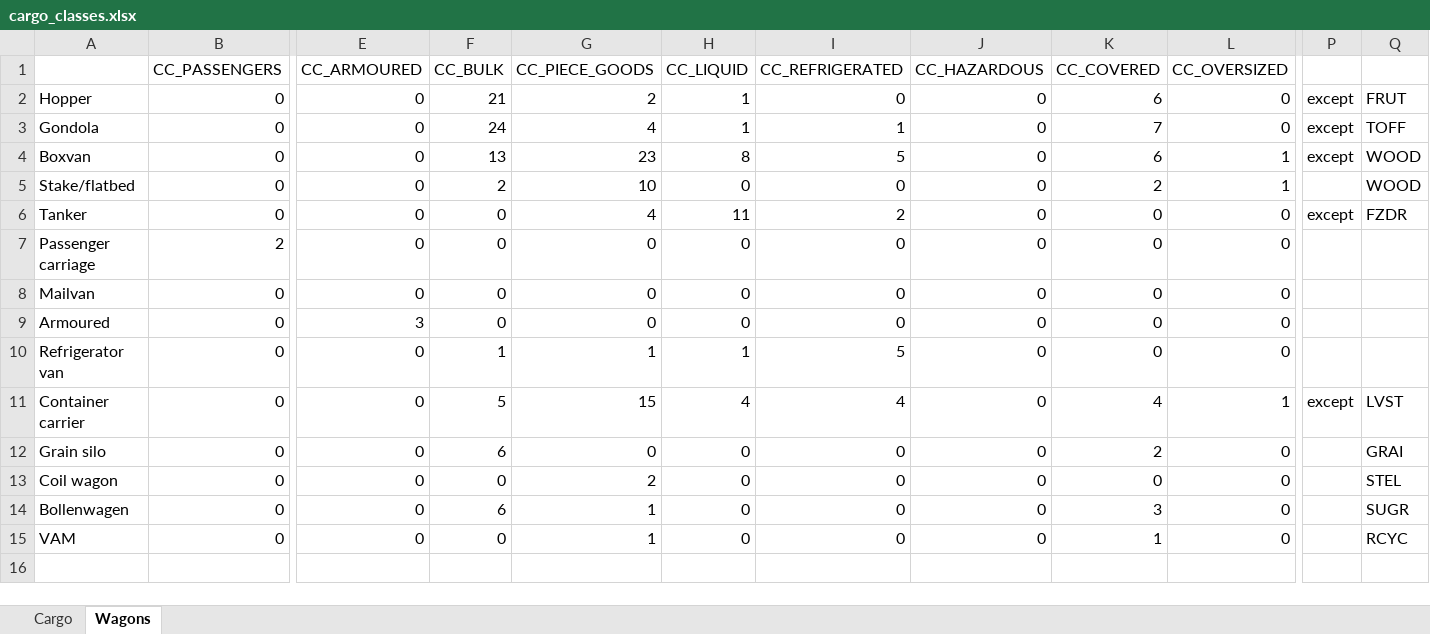
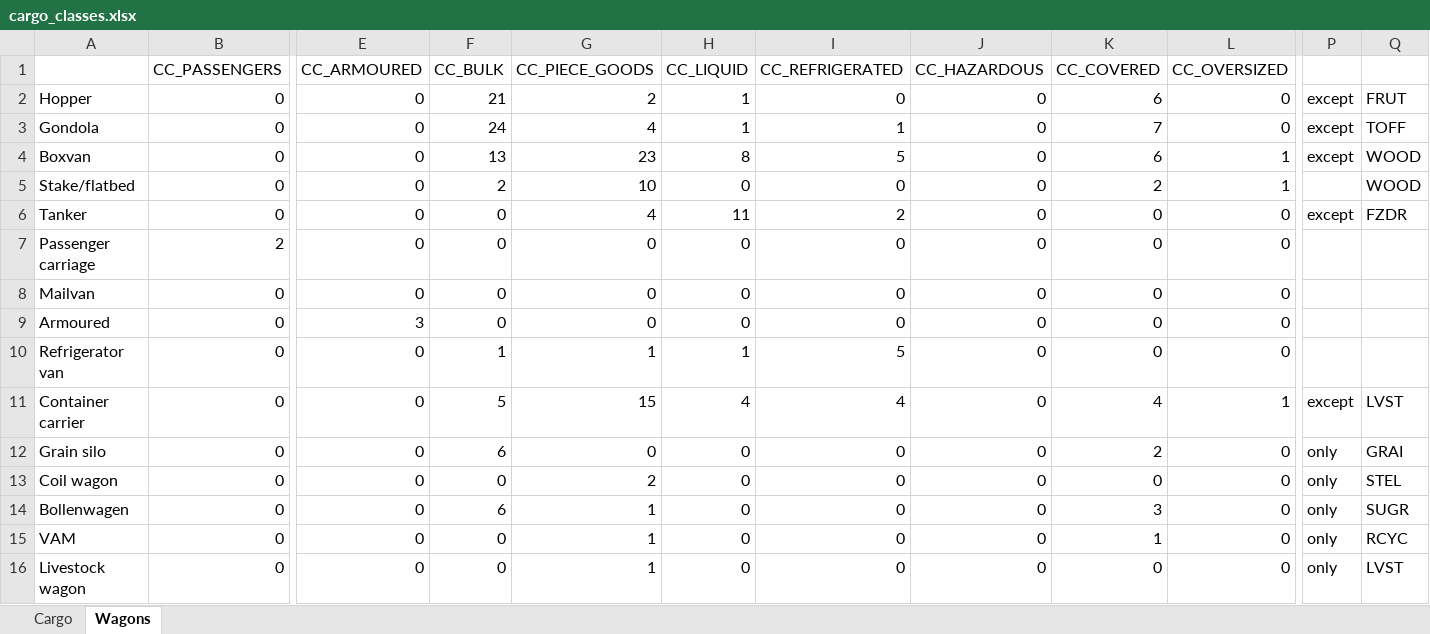
Before and after one commit to Transportman/dutchtrains, an Excel workbook: docs/cargo_classes.xlsx, sheet Wagons, drawn as a sheet; only a part is shown, gaps mark what is left out; values as stored, in another font and other column widths than the file's, no borders; conditional formats not drawn; rows hold the shown columns only; the diff names each change by its address in the sheet, - before the commit and + after, or states it on an @@ line.

Commit message:
Feature #3323: old livestock wagon (graphics by Voyager One) (closes #3323)

```diff
--- a/docs/cargo_classes.xlsx (sheet Wagons)
+++ b/docs/cargo_classes.xlsx (sheet Wagons)
-P12:P15: (empty)
+P12:P15: only
+row 16: Livestock wagon | 0 | 0 | 0 | 1 | 0 | 0 | 0 | 0 | 0 | only | LVST
```
Also changed, not shown: sheet Cargo, 7 other files.
